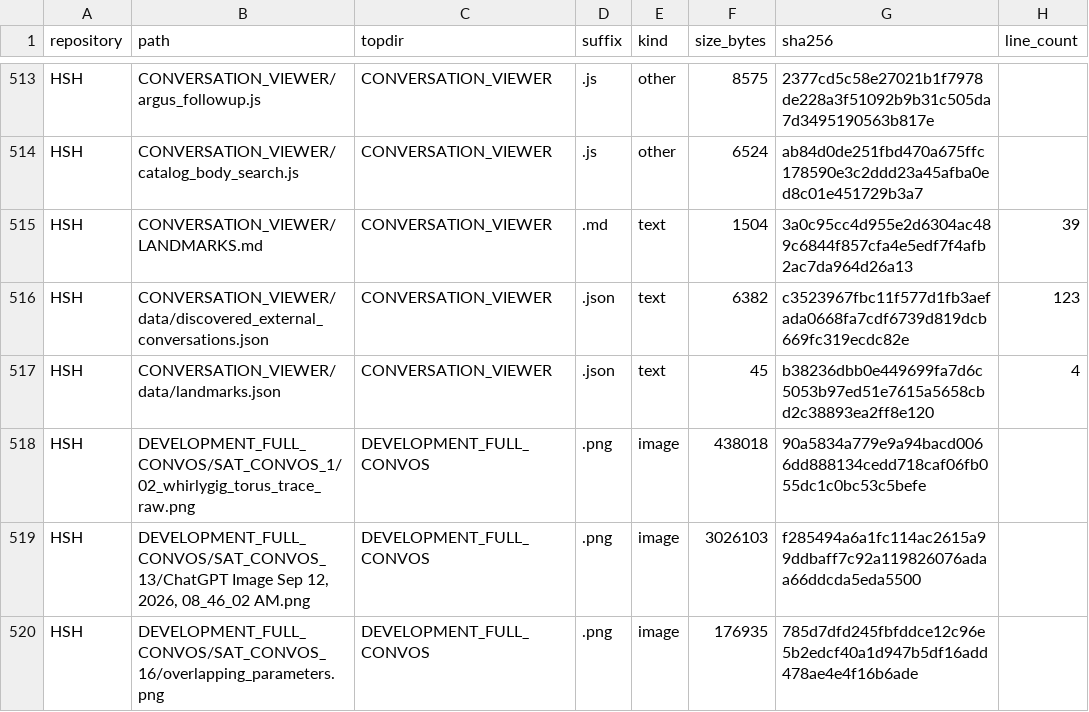
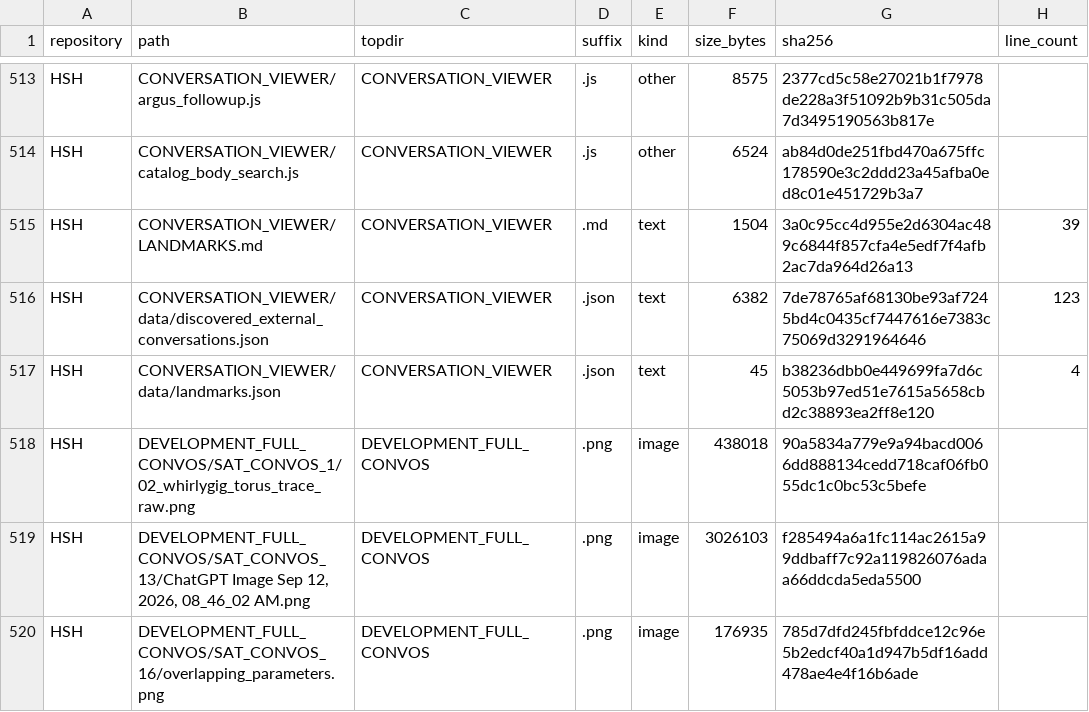
Before and after one commit to Satobloc/HSH_RESOURCES, a CSV file: SOURCE_INVENTORY/SABLE/source_inventory_run/sample.csv, drawn as a sheet; only a part is shown, gaps mark what is left out.

```diff
--- a/SOURCE_INVENTORY/SABLE/source_inventory_run/sample.csv
+++ b/SOURCE_INVENTORY/SABLE/source_inventory_run/sample.csv
@@ -515,3 +515,3 @@ HSH,CONVERSATION_VIEWER/catalog_body_search.js,CONVERSATION_VIEWER,.js,other,652
 HSH,CONVERSATION_VIEWER/LANDMARKS.md,CONVERSATION_VIEWER,.md,text,1504,3a0c95cc4d955e2d6304ac489c6844f857cfa4e5edf7f4afb2ac7da964d26a13,39
-HSH,CONVERSATION_VIEWER/data/discovered_external_conversations.json,CONVERSATION_VIEWER,.json,text,6382,c3523967fbc11f577d1fb3aefada0668fa7cdf6739d819dcb669fc319ecdc82e,123
+HSH,CONVERSATION_VIEWER/data/discovered_external_conversations.json,CONVERSATION_VIEWER,.json,text,6382,7de78765af68130be93af7245bd4c0435cf7447616e7383c75069d3291964646,123
 HSH,CONVERSATION_VIEWER/data/landmarks.json,CONVERSATION_VIEWER,.json,text,45,b38236dbb0e449699fa7d6c5053b97ed51e7615a5658cbd2c38893ea2ff8e120,4
```
Also changed, not shown: 3 other files.
